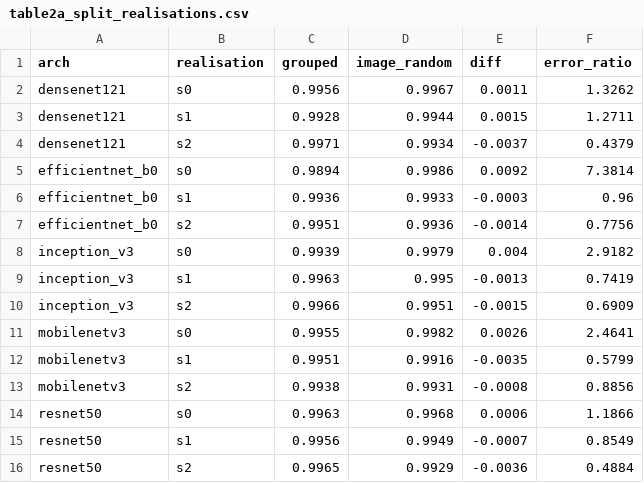
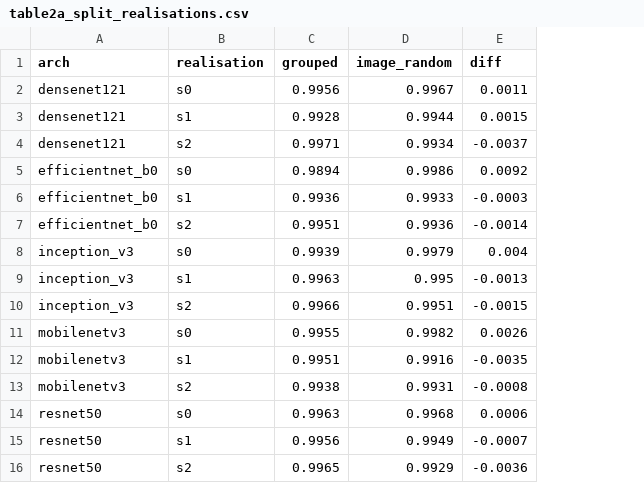
Before and after one commit to meap11/ppneu, a CSV file: results/table2a_split_realisations.csv, drawn as a sheet; the diff names each change by its address in the sheet, - before the commit and + after, or states it on an @@ line.

Commit message:
Reframe leakage analysis across three split realisations
- 03_eval: leakage section over s0/s1/s2 with test-set composition, Table 2a per
  realisation (between-condition AUROC gap not robust), Table 2b per realisation and
  pooled (joint cluster bootstrap), and a cluster-size confound check
- metrics.py: cluster_weights for a bootstrap shared across overlapping test sets
- results: test_composition, table2a_split_realisations, table2b_leakage_seen_unseen,
  table2b_confound_check; drop table2a_leakage_splits (s0-only claim)
- CLAUDE.md: updated contributions, rules, layout, findings and status

```diff
--- a/results/table2a_split_realisations.csv
+++ b/results/table2a_split_realisations.csv
-column F (error_ratio), rows 2-16: 1.3262 | 1.2711 | 0.4379 | 7.3814 | 0.96 | 0.7756 | 2.9182 | 0.7419 | 0.6909 | 2.4641 | 0.5799 | 0.8856 | 1.1866 | 0.8549 | 0.4884
```
Also changed, not shown: results/table2b_leakage_seen_unseen.csv, 6 other files.
